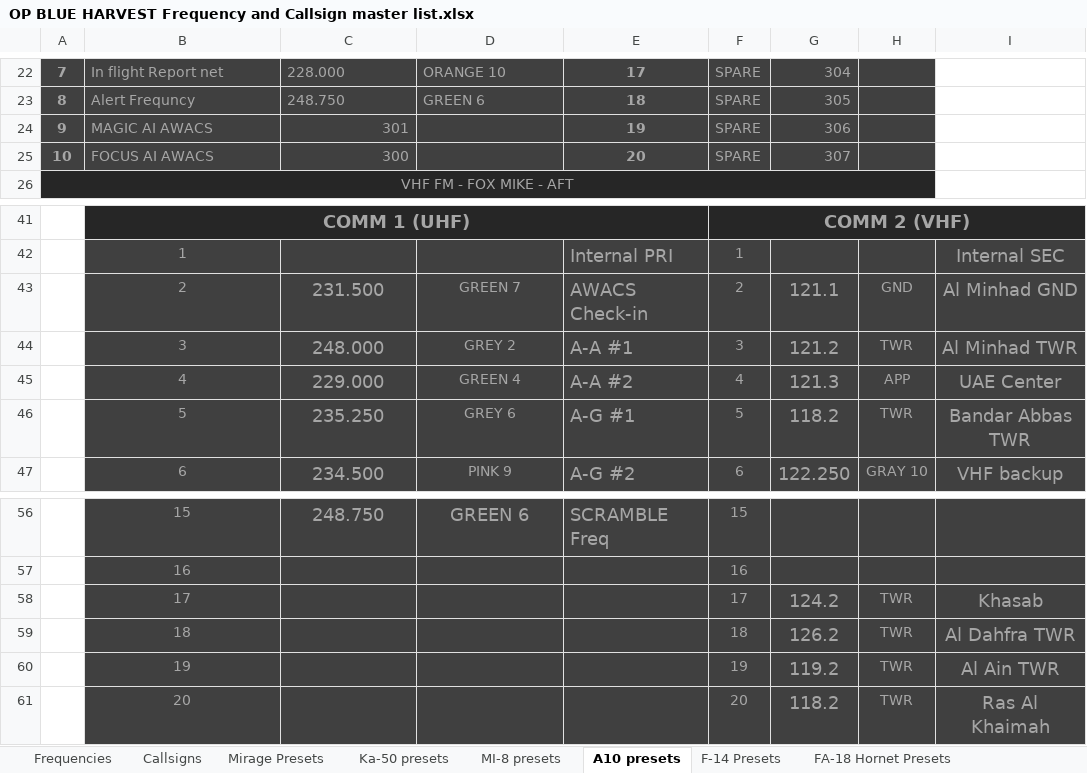
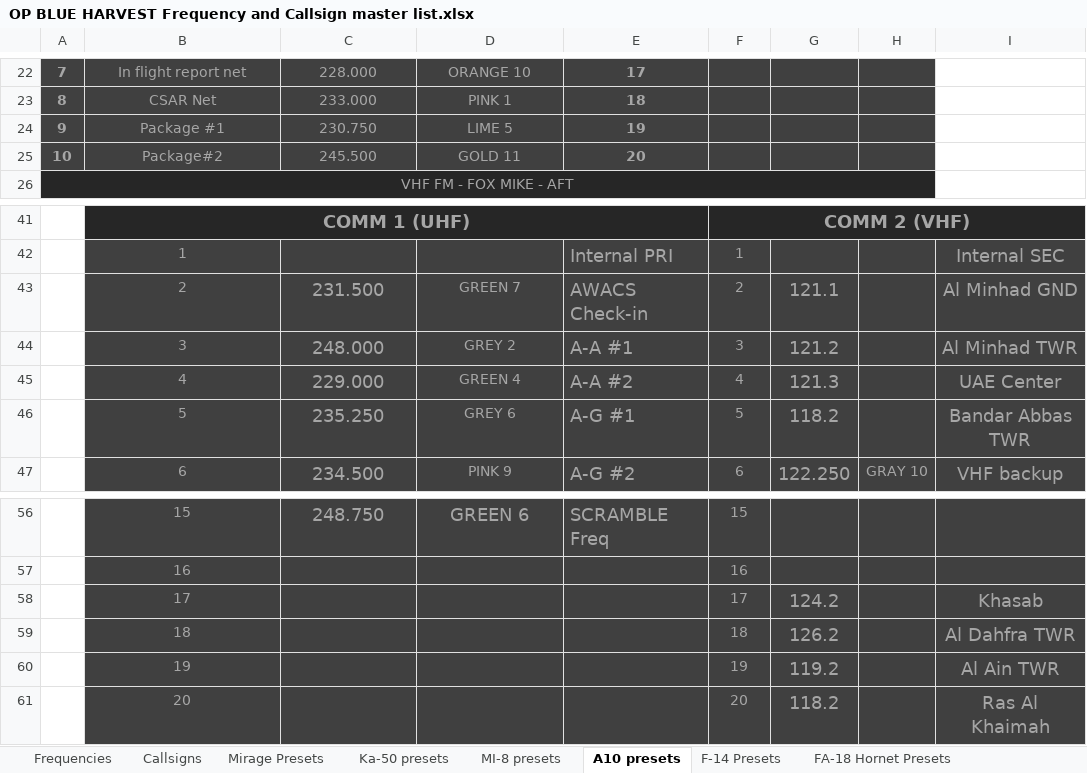
Before and after one commit to 132nd-vWing/OPBH-Brief, an Excel workbook: FILES/OP BLUE HARVEST Frequency and Callsign master list.xlsx, sheet A10 presets, drawn as a sheet; only a part is shown, gaps mark what is left out; values as stored, in another font and other column widths than the file's, no borders; removed rows and columns are numbered as before the commit, all else as after; the diff covers the shown part only; the diff names each change by its address in the sheet, - before the commit and + after, or states it on an @@ line.

Commit message:
Preset test

```diff
--- a/FILES/OP BLUE HARVEST Frequency and Callsign master list.xlsx (sheet A10 presets)
+++ b/FILES/OP BLUE HARVEST Frequency and Callsign master list.xlsx (sheet A10 presets)
-B22: In flight Report net
+B22: In flight report net
-B22:D22 alignment: left
+B22:D22 alignment: center
-F22: SPARE
+F22: (empty)
-G22: 304
+G22: (empty)
-row 23: 8 | Alert Frequncy | 248.750 | GREEN 6 | 18 | SPARE | 305
-row 24: 9 | MAGIC AI AWACS | 301 |  | 19 | SPARE | 306
-row 25: 10 | FOCUS AI AWACS | 300 |  | 20 | SPARE | 307
+row 23: 8 | CSAR Net | 233.000 | PINK 1 | 18
+row 24: 9 | Package #1 | 230.750 | LIME 5 | 19
+row 25: 10 | Package#2 | 245.500 | GOLD 11 | 20
-H43: GND
+H43: (empty)
-H44: TWR
+H44: (empty)
-H45: APP
+H45: (empty)
-H46: TWR
+H46: (empty)
-H58:H61: TWR
+H58:H61: (empty)
```
Also changed, not shown: 13 added rows, 13 removed rows, 14 edited cells and cell formats elsewhere in this sheet, 2 other files.
